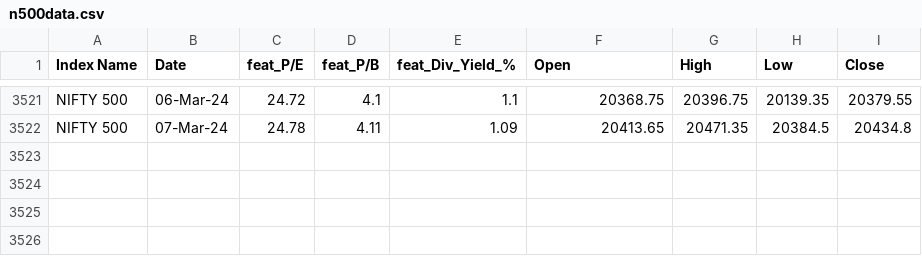
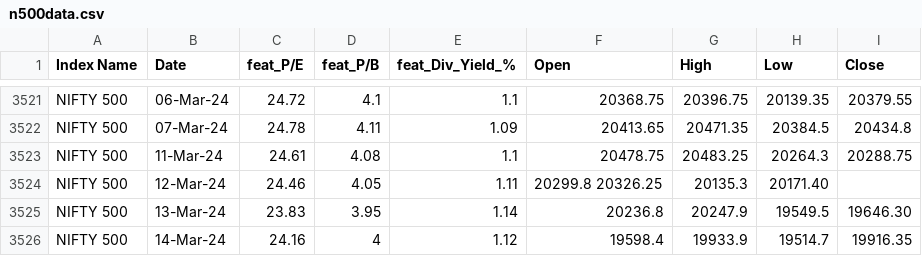
Before and after one commit to anirbanghoshsbi/.github.io, a CSV file: work/ml/n500data.csv, drawn as a sheet; only a part is shown, gaps mark what is left out.

Commit message:
Update n500data.csv

```diff
--- a/work/ml/n500data.csv
+++ b/work/ml/n500data.csv
@@ -3522 +3522,5 @@ NIFTY 500,06-Mar-24,24.72,4.1,1.1,20368.75,20396.75,20139.35,20379.55
 NIFTY 500,07-Mar-24,24.78,4.11,1.09,20413.65,20471.35,20384.5,20434.8
+NIFTY 500,11-Mar-24,24.61,4.08,1.1,20478.75,20483.25,20264.3,20288.75
+NIFTY 500,12-Mar-24,24.46,4.05,1.11,20299.8	20326.25,20135.3,20171.40
+NIFTY 500,13-Mar-24,23.83,3.95,1.14,20236.8,20247.9,19549.5,19646.30
+NIFTY 500,14-Mar-24,24.16,4,1.12,19598.4,19933.9,19514.7,19916.35
```
